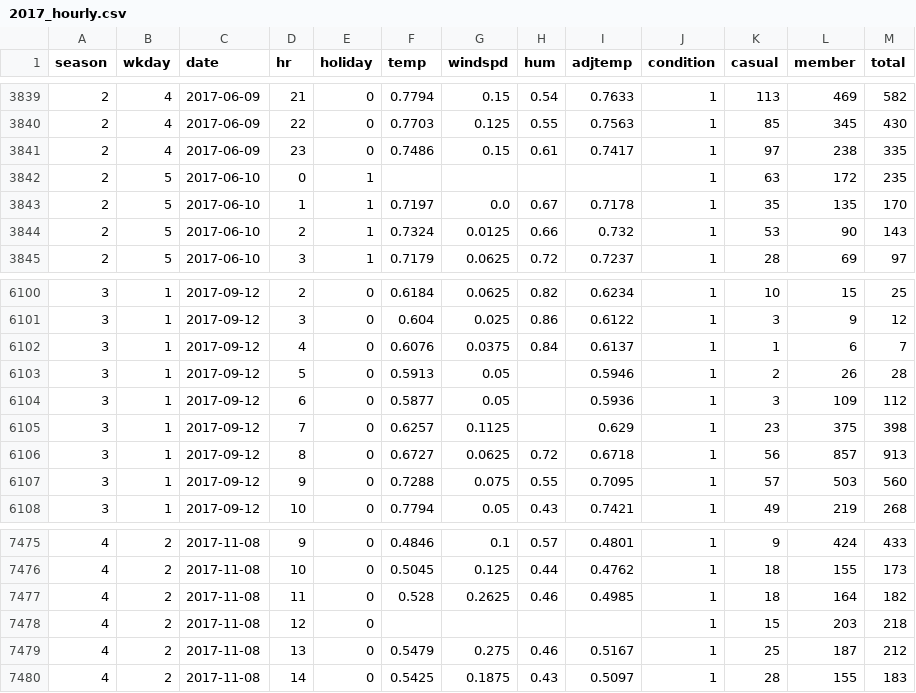
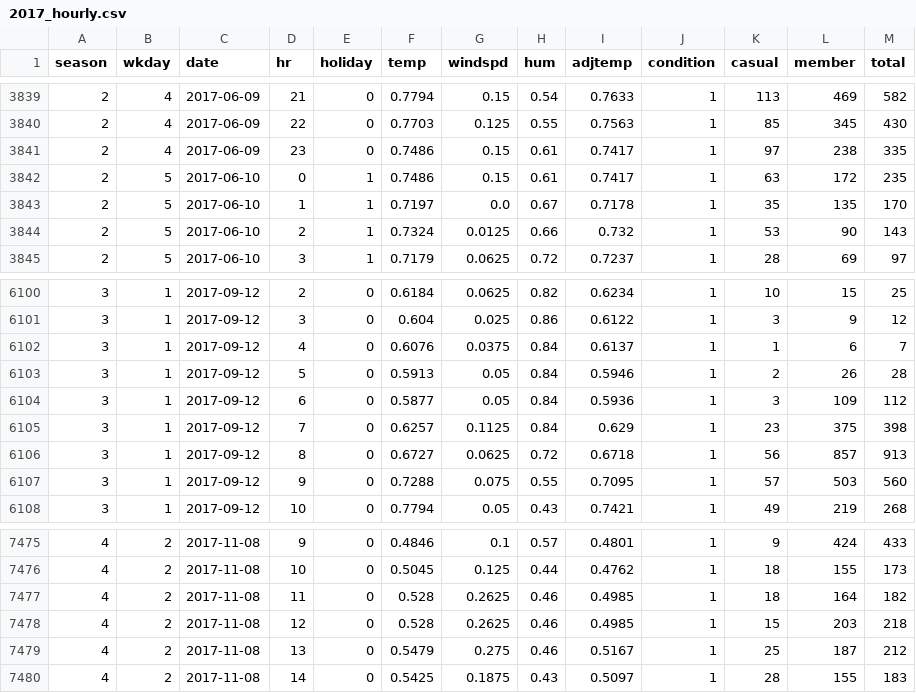
Before and after one commit to chaddling/bikeshareTO_data, a CSV file: cleaned/2017_hourly.csv, drawn as a sheet; only a part is shown, gaps mark what is left out.

Commit message:
Fixed empty cells

```diff
--- a/cleaned/2017_hourly.csv
+++ b/cleaned/2017_hourly.csv
@@ -3841,3 +3841,3 @@ season,wkday,date,hr,holiday,temp,windspd,hum,adjtemp,condition,casual,member,to
 2,4,2017-06-09,23,0,0.7486,0.15,0.61,0.7417,1,97,238,335
-2,5,2017-06-10,0,1,,,,,1,63,172,235
+2,5,2017-06-10,0,1,0.7486,0.15,0.61,0.7417,1,63,172,235
 2,5,2017-06-10,1,1,0.7197,0.0,0.67,0.7178,1,35,135,170
@@ -6102,5 +6102,5 @@ season,wkday,date,hr,holiday,temp,windspd,hum,adjtemp,condition,casual,member,to
 3,1,2017-09-12,4,0,0.6076,0.0375,0.84,0.6137,1,1,6,7
-3,1,2017-09-12,5,0,0.5913,0.05,,0.5946,1,2,26,28
-3,1,2017-09-12,6,0,0.5877,0.05,,0.5936,1,3,109,112
-3,1,2017-09-12,7,0,0.6257,0.1125,,0.629,1,23,375,398
+3,1,2017-09-12,5,0,0.5913,0.05,0.84,0.5946,1,2,26,28
+3,1,2017-09-12,6,0,0.5877,0.05,0.84,0.5936,1,3,109,112
+3,1,2017-09-12,7,0,0.6257,0.1125,0.84,0.629,1,23,375,398
 3,1,2017-09-12,8,0,0.6727,0.0625,0.72,0.6718,1,56,857,913
@@ -7477,3 +7477,3 @@ season,wkday,date,hr,holiday,temp,windspd,hum,adjtemp,condition,casual,member,to
 4,2,2017-11-08,11,0,0.528,0.2625,0.46,0.4985,1,18,164,182
-4,2,2017-11-08,12,0,,,,,1,15,203,218
+4,2,2017-11-08,12,0,0.528,0.2625,0.46,0.4985,1,15,203,218
 4,2,2017-11-08,13,0,0.5479,0.275,0.46,0.5167,1,25,187,212
```
